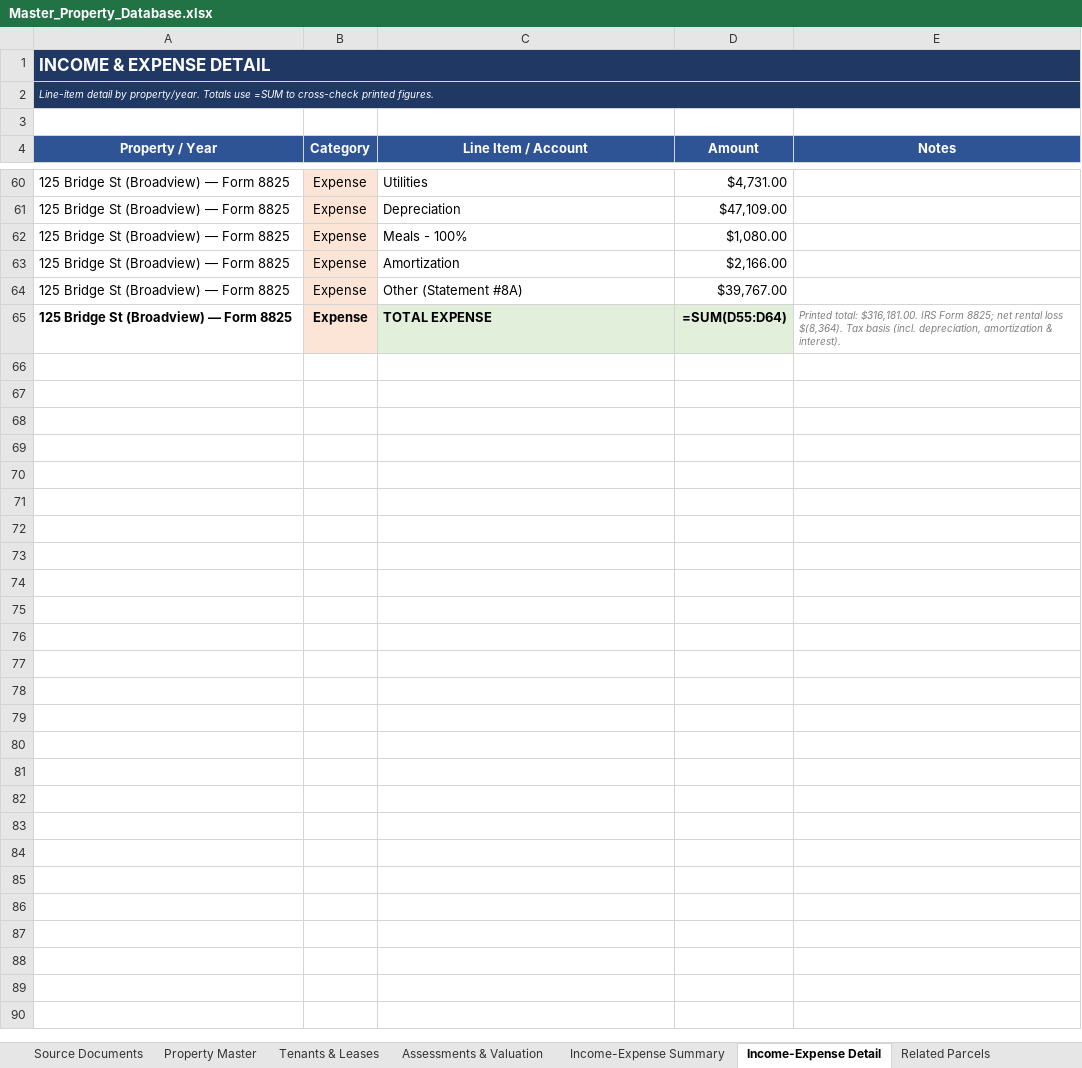
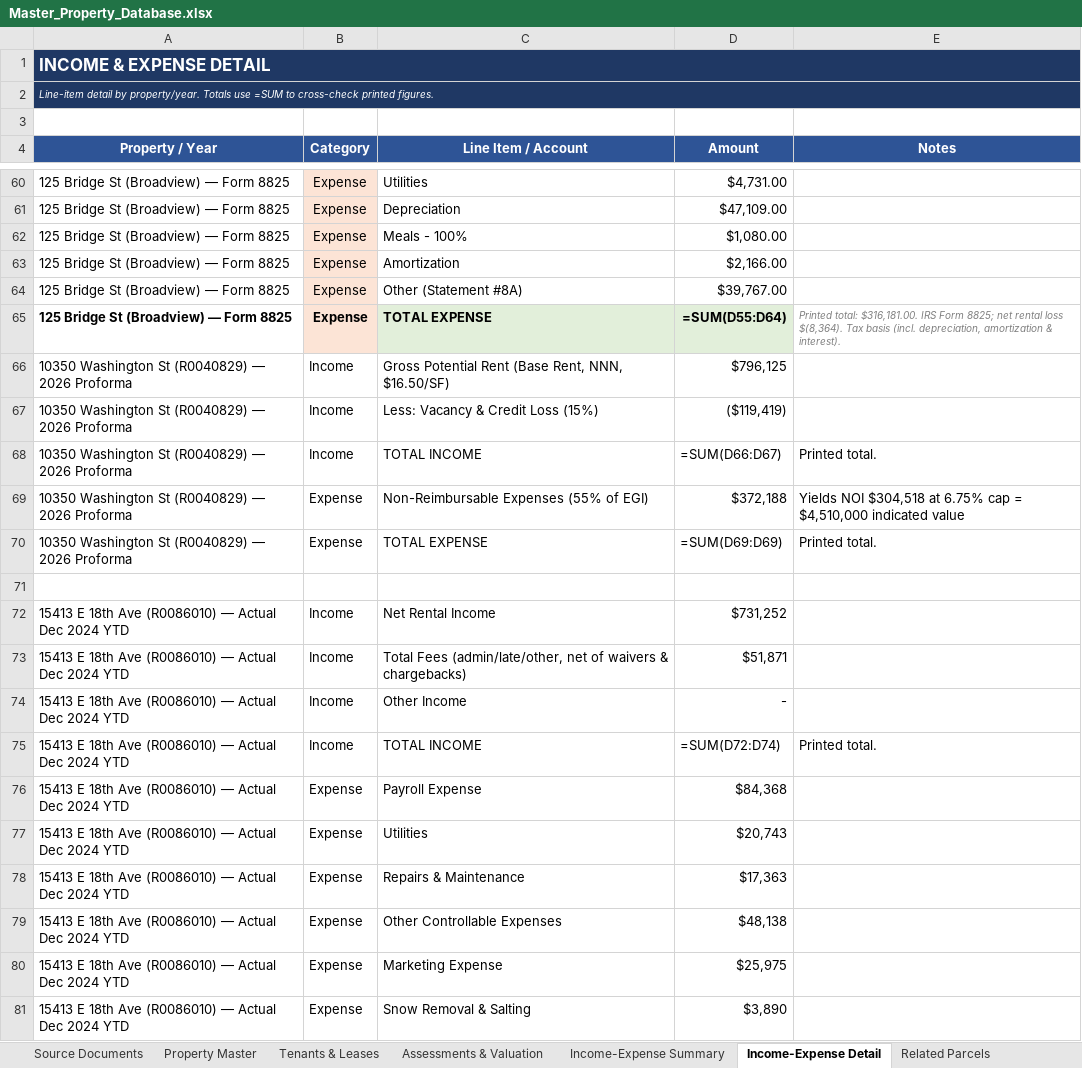
Before and after one commit to shaqnd/Expense-Lease-Extractor-, an Excel workbook: Master_Property_Database.xlsx, sheet Income-Expense Detail, drawn as a sheet; only a part is shown, gaps mark what is left out; values as stored, in another font and other column widths than the file's, no borders; formulas without a stored value are shown as written; the diff covers the shown part only; the diff names each change by its address in the sheet, - before the commit and + after, or states it on an @@ line.

```diff
--- a/Master_Property_Database.xlsx (sheet Income-Expense Detail)
+++ b/Master_Property_Database.xlsx (sheet Income-Expense Detail)
+row 66: 10350 Washington St (R0040829) — 2026 Proforma | Income | Gross Potential Rent (Base Rent, NNN, $16.50/SF) | $796,125
+row 67: 10350 Washington St (R0040829) — 2026 Proforma | Income | Less: Vacancy & Credit Loss (15%) | ($119,419)
+row 68: 10350 Washington St (R0040829) — 2026 Proforma | Income | TOTAL INCOME | =SUM(D66:D67) | Printed total.
+row 69: 10350 Washington St (R0040829) — 2026 Proforma | Expense | Non-Reimbursable Expenses (55% of EGI) | $372,188 | Yields NOI $304,518 at 6.75% cap = $4,510,000 indicated value
+row 70: 10350 Washington St (R0040829) — 2026 Proforma | Expense | TOTAL EXPENSE | =SUM(D69:D69) | Printed total.
+row 71: (empty)
+row 72: 15413 E 18th Ave (R0086010) — Actual Dec 2024 YTD | Income | Net Rental Income | $731,252
+row 73: 15413 E 18th Ave (R0086010) — Actual Dec 2024 YTD | Income | Total Fees (admin/late/other, net of waivers & chargebacks) | $51,871
+row 74: 15413 E 18th Ave (R0086010) — Actual Dec 2024 YTD | Income | Other Income | -
+row 75: 15413 E 18th Ave (R0086010) — Actual Dec 2024 YTD | Income | TOTAL INCOME | =SUM(D72:D74) | Printed total.
+row 76: 15413 E 18th Ave (R0086010) — Actual Dec 2024 YTD | Expense | Payroll Expense | $84,368
+row 77: 15413 E 18th Ave (R0086010) — Actual Dec 2024 YTD | Expense | Utilities | $20,743
+row 78: 15413 E 18th Ave (R0086010) — Actual Dec 2024 YTD | Expense | Repairs & Maintenance | $17,363
+row 79: 15413 E 18th Ave (R0086010) — Actual Dec 2024 YTD | Expense | Other Controllable Expenses | $48,138
+row 80: 15413 E 18th Ave (R0086010) — Actual Dec 2024 YTD | Expense | Marketing Expense | $25,975
+row 81: 15413 E 18th Ave (R0086010) — Actual Dec 2024 YTD | Expense | Snow Removal & Salting | $3,890
```
Also changed, not shown: 23 added rows elsewhere in this sheet, sheet Property Master, sheet Assessments & Valuation, sheet Source Documents, sheet Income-Expense Summary, other sheet tabs, 1 other file.
